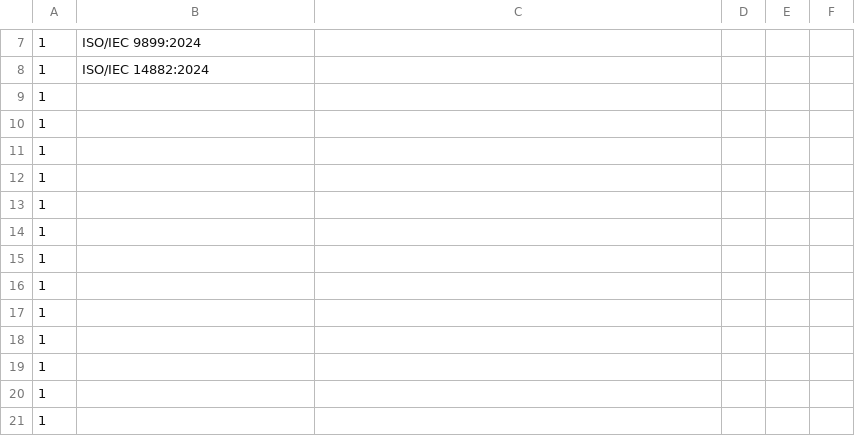
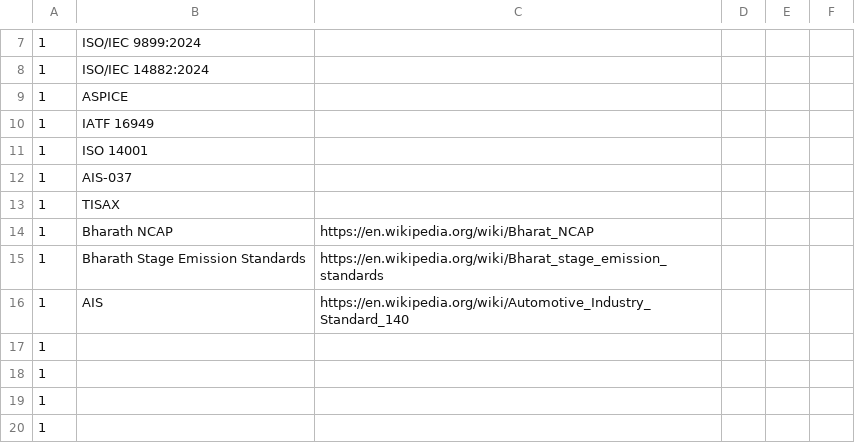
Before and after one commit to suman-komarla-adinarayana-aitpa9662r/SumanKA_AutomotiveEmbeddedIT_IndiaInternationalWorkInfo, a CSV file: 01_SKA_ISOStandardsInfo/SumanKA_ISOStandardsInfo.csv, drawn as a sheet; only a part is shown, gaps mark what is left out; the shorter side is filled out with more unchanged rows; the diff names each change by its address in the sheet, - before the commit and + after, or states it on an @@ line.

Commit message:
Update SumanKA_ISOStandardsInfo.csv

```diff
--- a/01_SKA_ISOStandardsInfo/SumanKA_ISOStandardsInfo.csv
+++ b/01_SKA_ISOStandardsInfo/SumanKA_ISOStandardsInfo.csv
-B9: (empty)
+B9: ASPICE
-B10: (empty)
+B10: IATF 16949
-B11: (empty)
+B11: ISO 14001
-B12: (empty)
+B12: AIS-037
-B13: (empty)
+B13: TISAX
-B14: (empty)
+B14: Bharath NCAP
-C14: (empty)
+C14: https://en.wikipedia.org/wiki/Bharat_NCAP
-B15: (empty)
+B15: Bharath Stage Emission Standards
-C15: (empty)
+C15: https://en.wikipedia.org/wiki/Bharat_stage_emission_standards
-B16: (empty)
+B16: AIS
-C16: (empty)
+C16: https://en.wikipedia.org/wiki/Automotive_Industry_Standard_140
```
